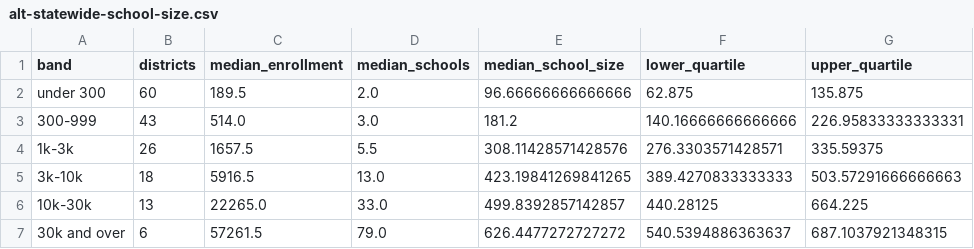
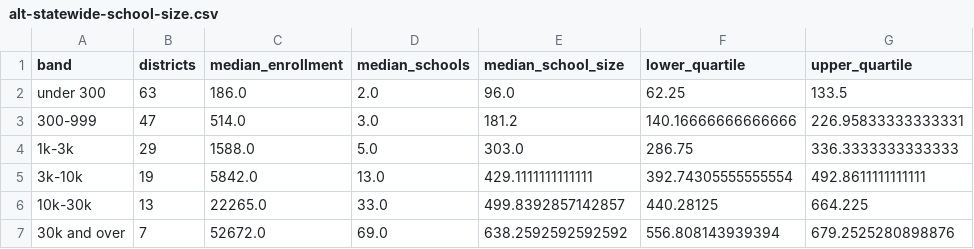
Before and after one commit to brianckeegan/charting-boulder, a CSV file: 2026-10-alternatives/output/alt-statewide-school-size.csv, drawn as a sheet.

```diff
--- a/2026-10-alternatives/output/alt-statewide-school-size.csv
+++ b/2026-10-alternatives/output/alt-statewide-school-size.csv
@@ -1,7 +1,7 @@
 band,districts,median_enrollment,median_schools,median_school_size,lower_quartile,upper_quartile
-under 300,60,189.5,2.0,96.66666666666666,62.875,135.875
-300-999,43,514.0,3.0,181.2,140.16666666666666,226.95833333333331
-1k-3k,26,1657.5,5.5,308.11428571428576,276.3303571428571,335.59375
-3k-10k,18,5916.5,13.0,423.19841269841265,389.4270833333333,503.57291666666663
+under 300,63,186.0,2.0,96.0,62.25,133.5
+300-999,47,514.0,3.0,181.2,140.16666666666666,226.95833333333331
+1k-3k,29,1588.0,5.0,303.0,286.75,336.3333333333333
+3k-10k,19,5842.0,13.0,429.1111111111111,392.74305555555554,492.8611111111111
 10k-30k,13,22265.0,33.0,499.8392857142857,440.28125,664.225
-30k and over,6,57261.5,79.0,626.4477272727272,540.5394886363637,687.1037921348315
+30k and over,7,52672.0,69.0,638.2592592592592,556.808143939394,679.2525280898876
```
Also changed, not shown: 2026-10-alternatives/data/analysis/known-gaps.csv, 2026-10-alternatives/output/alt-bvsd-2004-round.csv, 50 other files.
